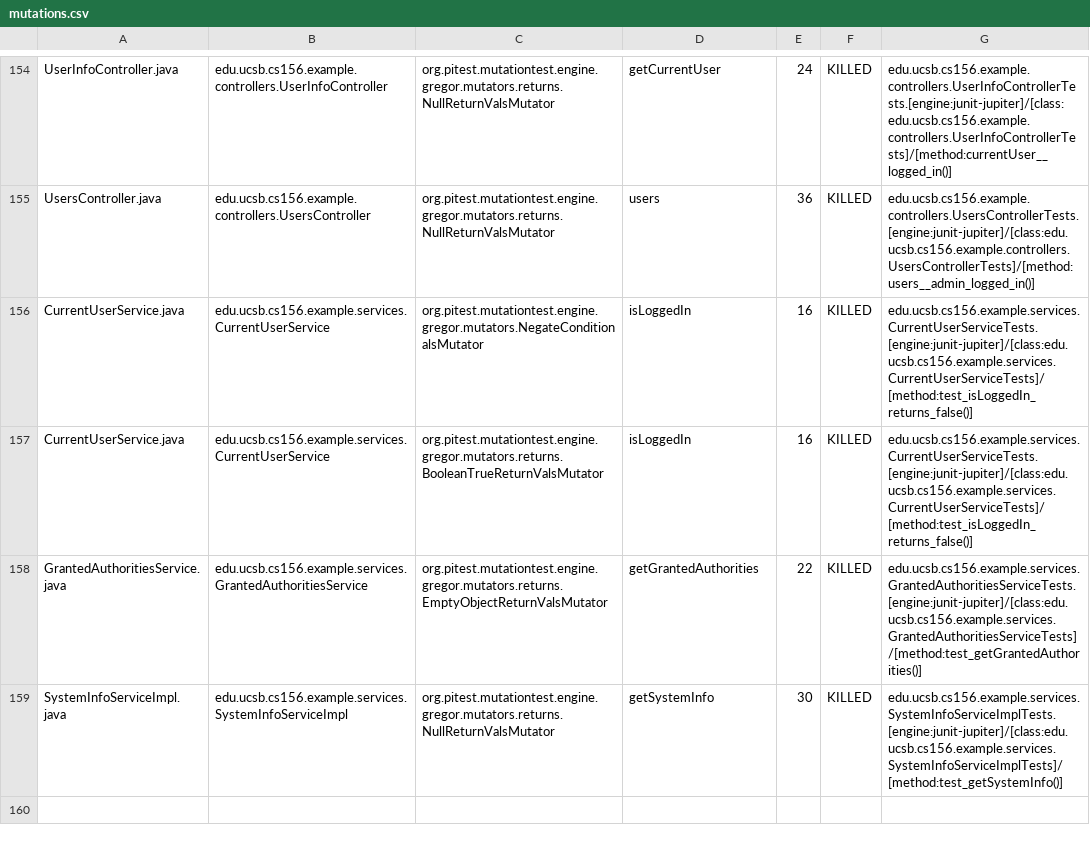
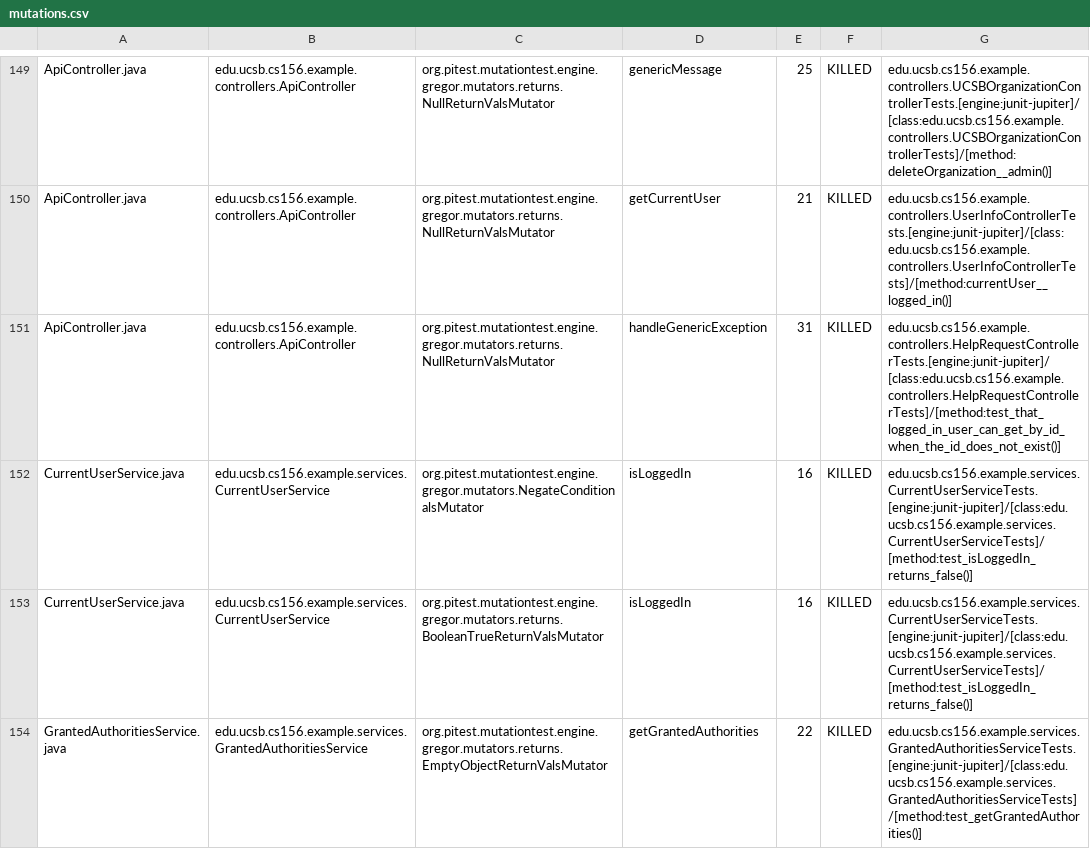
Before and after one commit to ucsb-cs156-w24/team02-w24-5pm-1, a CSV file: prs/66/pitest/mutations.csv, drawn as a sheet; only a part is shown, gaps mark what is left out; the shorter side is filled out with more unchanged rows; addresses are those after the commit; the diff covers the shown part only; the diff names each change by its address in the sheet, - before the commit and + after, or states it on an @@ line.

Commit message:
Deploying to gh-pages from @ ucsb-cs156-w24/team02-w24-5pm-1@dbd4fc2f0f2ce03e67c30141a931296e8f42149b 🚀

```diff
--- a/prs/66/pitest/mutations.csv
+++ b/prs/66/pitest/mutations.csv
-A149: UserInfoController.java
+A149: ApiController.java
-B149: edu.ucsb.cs156.example.controllers.UserInfoController
+B149: edu.ucsb.cs156.example.controllers.ApiController
-D149: getCurrentUser
+D149: genericMessage
-E149: 24
+E149: 25
-G149: edu.ucsb.cs156.example.controllers.UserInfoControllerTests.[engine:junit-jupiter]/[class:edu.ucsb.cs156.example.controllers.UserInfoControllerTests]/[method:currentUser__logged_in()]
+G149: edu.ucsb.cs156.example.controllers.UCSBOrganizationControllerTests.[engine:junit-jupiter]/[class:edu.ucsb.cs156.example.controllers.UCSBOrganizationControllerTests]/[method:deleteOrganization__admin()]
@@ row 2 moved to row 150: ApiController.java @@
-A151: UsersController.java
+A151: ApiController.java
-B151: edu.ucsb.cs156.example.controllers.UsersController
+B151: edu.ucsb.cs156.example.controllers.ApiController
-D151: users
+D151: handleGenericException
-E151: 36
+E151: 31
-G151: edu.ucsb.cs156.example.controllers.UsersControllerTests.[engine:junit-jupiter]/[class:edu.ucsb.cs156.example.controllers.UsersControllerTests]/[method:users__admin_logged_in()]
+G151: edu.ucsb.cs156.example.controllers.HelpRequestControllerTests.[engine:junit-jupiter]/[class:edu.ucsb.cs156.example.controllers.HelpRequestControllerTests]/[method:test_that_logged_in_user_can_get_by_id_when_the_id_does_not_exist()]
```
Also changed, not shown: 2 added rows, 2 removed rows, 92 moved rows and 8 edited cells elsewhere in this file, 17 other files.
